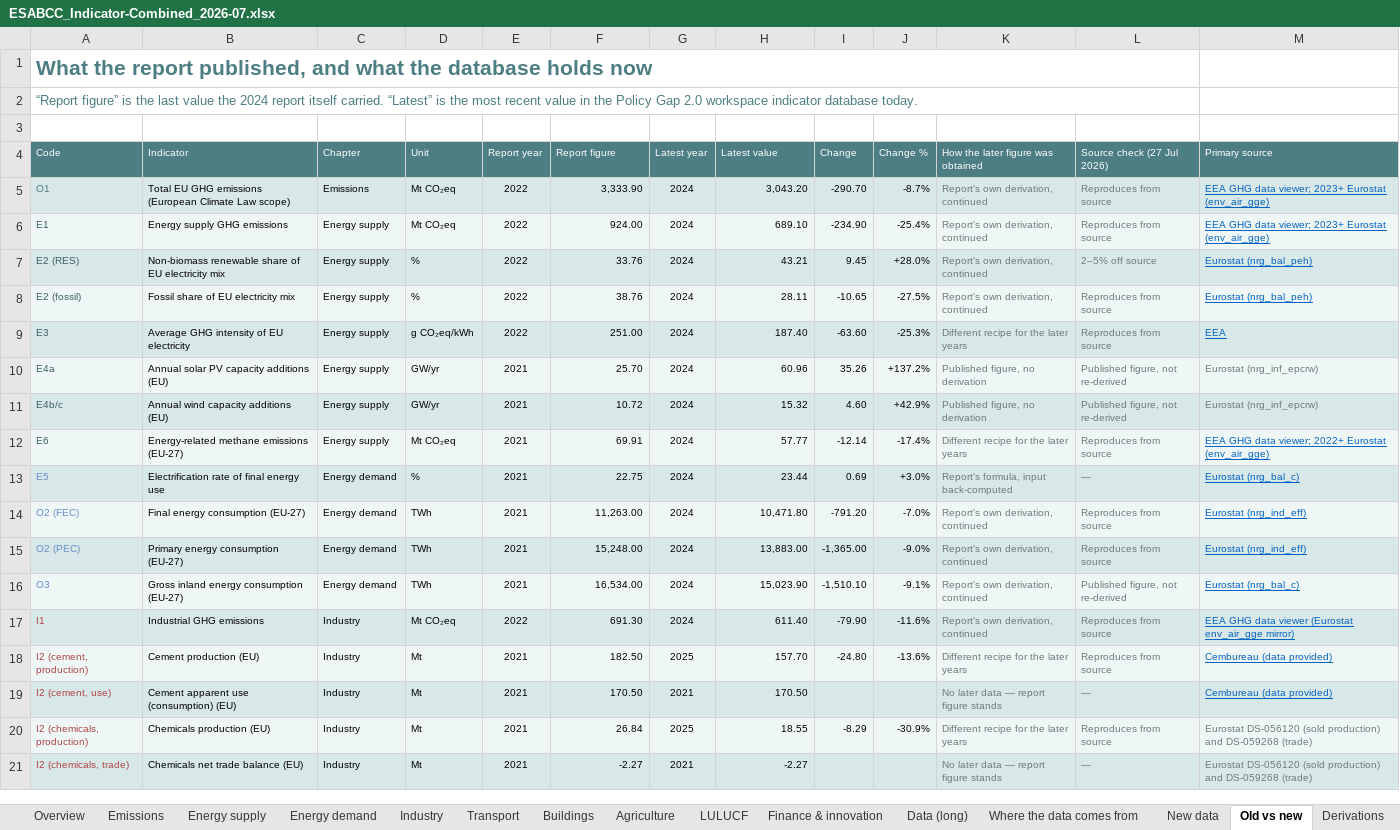
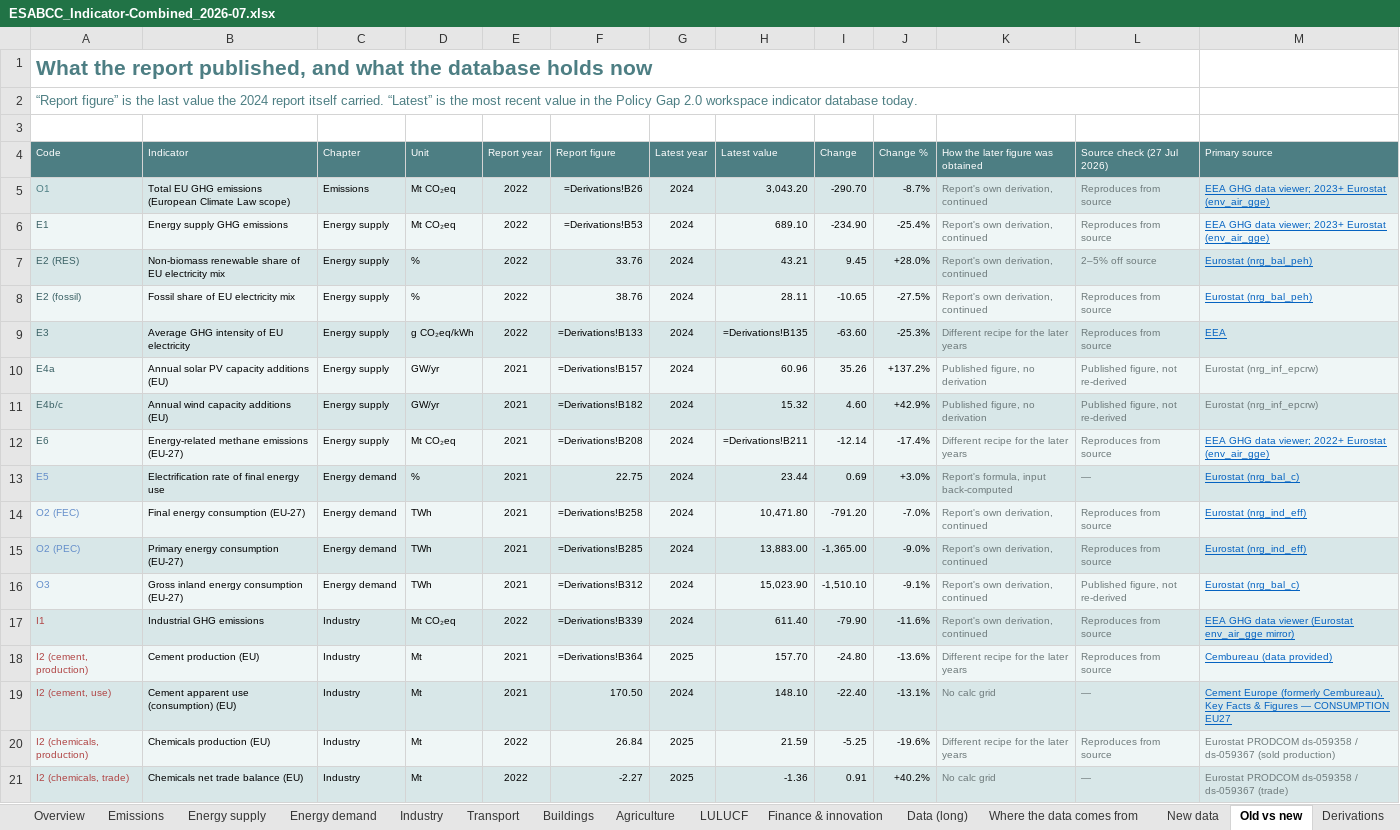
Before and after one commit to EUClimateAdvisoryBoard/ESABCCMethodHub, an Excel workbook: project-documents/summer-prep-background/ESABCC_Indicator-Combined_2026-07.xlsx, sheet Old vs new, drawn as a sheet; only a part is shown; values as stored, in another font and other column widths than the file's, no borders; formulas without a stored value are shown as written; the diff covers the shown part only; the diff names each change by its address in the sheet, - before the commit and + after, or states it on an @@ line.

```diff
--- a/project-documents/summer-prep-background/ESABCC_Indicator-Combined_2026-07.xlsx (sheet Old vs new)
+++ b/project-documents/summer-prep-background/ESABCC_Indicator-Combined_2026-07.xlsx (sheet Old vs new)
-F5 (Report figure): 3,333.90
+F5 (Report figure): =Derivations!B26
-F6 (Report figure): 924.00
+F6 (Report figure): =Derivations!B53
-F9 (Report figure): 251.00
+F9 (Report figure): =Derivations!B133
-H9 (Latest value): 187.40
+H9 (Latest value): =Derivations!B135
-F10 (Report figure): 25.70
+F10 (Report figure): =Derivations!B157
-F11 (Report figure): 10.72
+F11 (Report figure): =Derivations!B182
-F12 (Report figure): 69.91
+F12 (Report figure): =Derivations!B208
-H12 (Latest value): 57.77
+H12 (Latest value): =Derivations!B211
-F14 (Report figure): 11,263.00
+F14 (Report figure): =Derivations!B258
-F15 (Report figure): 15,248.00
+F15 (Report figure): =Derivations!B285
-F16 (Report figure): 16,534.00
+F16 (Report figure): =Derivations!B312
-F17 (Report figure): 691.30
+F17 (Report figure): =Derivations!B339
-F18 (Report figure): 182.50
+F18 (Report figure): =Derivations!B364
-G19 (Latest year): 2021
+G19 (Latest year): 2024
-H19 (Latest value): 170.50
+H19 (Latest value): 148.10
-I19 (Change): (empty)
+I19 (Change): -22.40
-J19 (Change %): (empty)
+J19 (Change %): -13.1%
-K19: No later data — report figure stands
+K19: No calc grid
-M19 (Primary source): Cembureau (data provided)
+M19 (Primary source): Cement Europe (formerly Cembureau), Key Facts & Figures — CONSUMPTION EU27
-E20:E21 (Report year): 2021
+E20:E21 (Report year): 2022
-H20 (Latest value): 18.55
+H20 (Latest value): 21.59
-I20 (Change): -8.29
+I20 (Change): -5.25
-J20 (Change %): -30.9%
+J20 (Change %): -19.6%
-M20 (Primary source): Eurostat DS-056120 (sold production) and DS-059268 (trade)
+M20 (Primary source): Eurostat PRODCOM ds-059358 / ds-059367 (sold production)
-G21 (Latest year): 2021
+G21 (Latest year): 2025
-H21 (Latest value): -2.27
+H21 (Latest value): -1.36
-I21 (Change): (empty)
+I21 (Change): 0.91
-J21 (Change %): (empty)
+J21 (Change %): +40.2%
-K21: No later data — report figure stands
+K21: No calc grid
-M21 (Primary source): Eurostat DS-056120 (sold production) and DS-059268 (trade)
+M21 (Primary source): Eurostat PRODCOM ds-059358 / ds-059367 (trade)
```
Also changed, not shown: 207 edited cells and cell formats elsewhere in this sheet, sheet Data (long), sheet Derivations, sheet Where the data comes from, sheet New data, sheet Agriculture, sheet Sources, 10 more sheets, other sheet tabs, charts or pictures, project-documents/summer-prep-background/ESABCC_Indicator-Check_2026-07.xlsx, project-documents/summer-prep-background/ESABCC_Indicator-New-Data-Overview_2026-07.xlsx, 12 other files.
